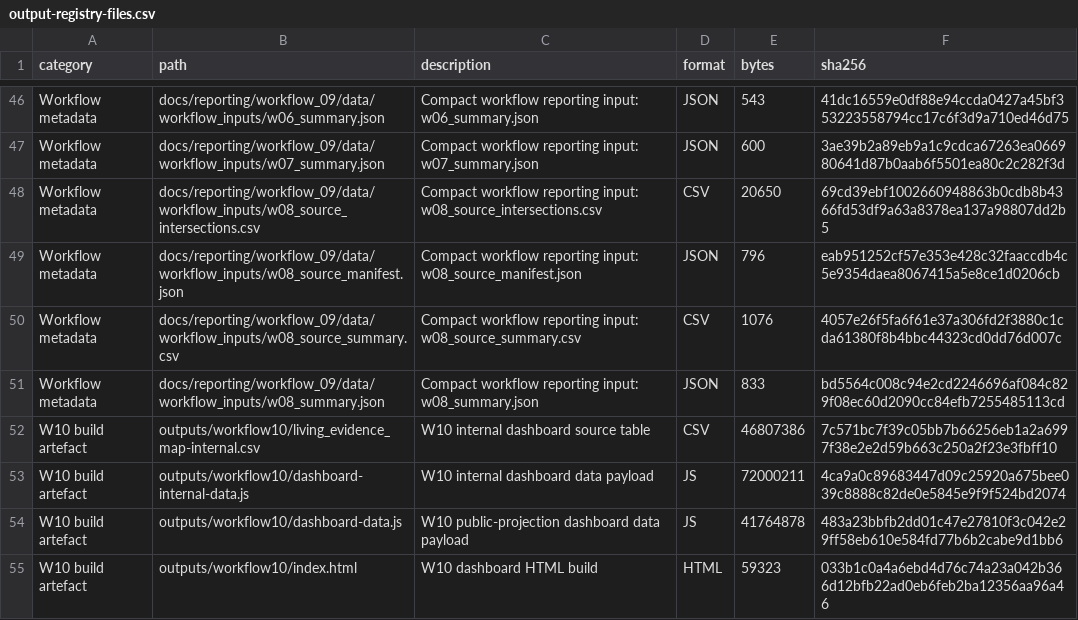
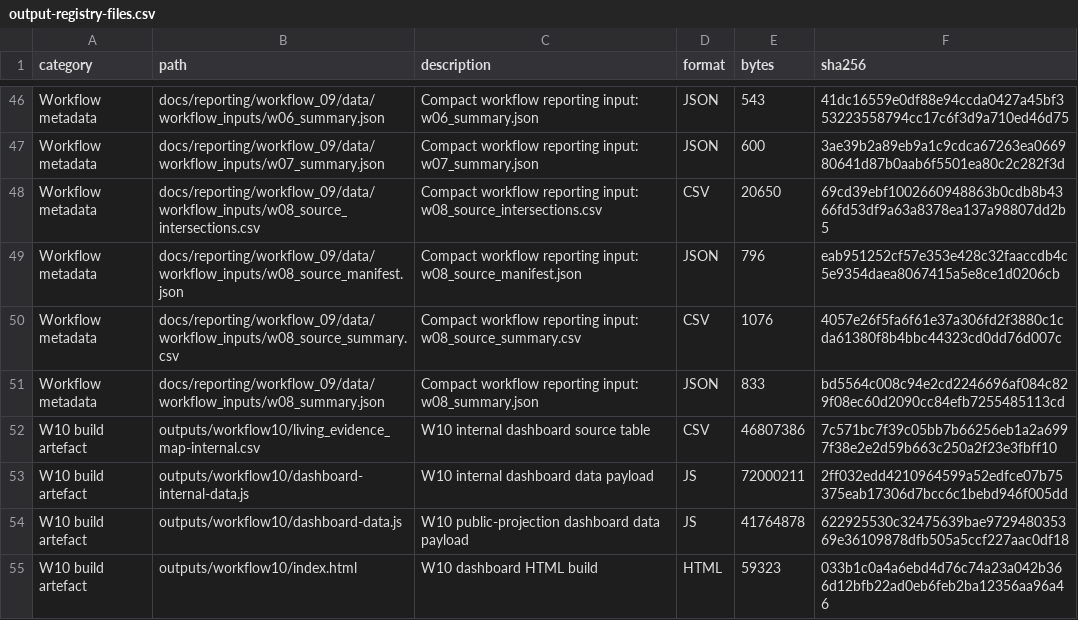
Before and after one commit to thesalmonandthetomato/LivingEvidenceMap, a CSV file: internal/output_registry/archive/2026-10-05/output-registry-files.csv, drawn as a sheet; only a part is shown, gaps mark what is left out; the diff covers the shown part only.

```diff
--- a/internal/output_registry/archive/2026-10-05/output-registry-files.csv
+++ b/internal/output_registry/archive/2026-10-05/output-registry-files.csv
@@ -52,4 +52,4 @@
 "W10 build artefact","outputs/workflow10/living_evidence_map-internal.csv","W10 internal dashboard source table","CSV",46807386,"7c571bc7f39c05bb7b66256eb1a2a6997f38e2e2d59b663c250a2f23e3fbff10"
-"W10 build artefact","outputs/workflow10/dashboard-internal-data.js","W10 internal dashboard data payload","JS",72000211,"4ca9a0c89683447d09c25920a675bee039c8888c82de0e5845e9f9f524bd2074"
-"W10 build artefact","outputs/workflow10/dashboard-data.js","W10 public-projection dashboard data payload","JS",41764878,"483a23bbfb2dd01c47e27810f3c042e29ff58eb610e584fd77b6b2cabe9d1bb6"
+"W10 build artefact","outputs/workflow10/dashboard-internal-data.js","W10 internal dashboard data payload","JS",72000211,"2ff032edd4210964599a52edfce07b75375eab17306d7bcc6c1bebd946f005dd"
+"W10 build artefact","outputs/workflow10/dashboard-data.js","W10 public-projection dashboard data payload","JS",41764878,"622925530c32475639bae972948035369e36109878dfb505a5ccf227aac0df18"
 "W10 build artefact","outputs/workflow10/index.html","W10 dashboard HTML build","HTML",59323,"033b1c0a4a6ebd4d76c74a23a042b366d12bfb22ad0eb6feb2ba12356aa96a46"
```
Also changed, not shown: 26 edited cells elsewhere in this file, 3 other files.
